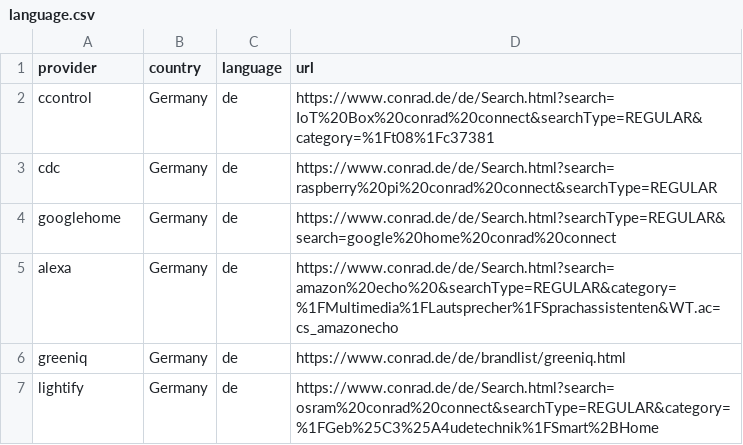
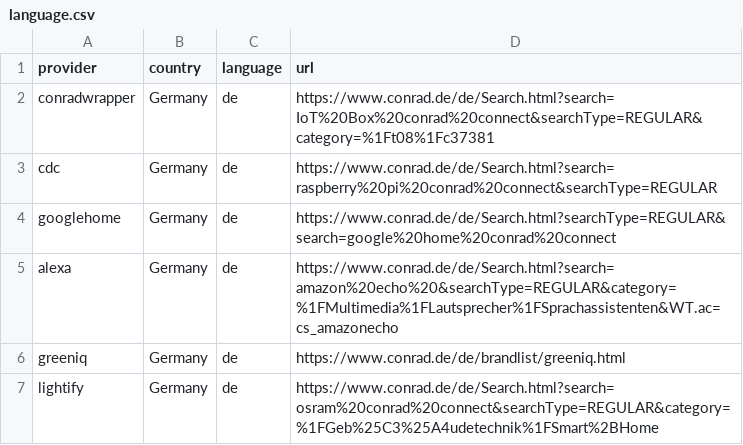
Before and after one commit to ConradConnect/language, a CSV file: language.csv, drawn as a sheet; only a part is shown.

Commit message:
Update language.csv

```diff
--- a/language.csv
+++ b/language.csv
@@ -1,3 +1,3 @@
 provider,country,language,url
-ccontrol,Germany,de,https://www.conrad.de/de/Search.html?search=IoT%20Box%20conrad%20connect&searchType=REGULAR&category=%1Ft08%1Fc37381
+conradwrapper,Germany,de,https://www.conrad.de/de/Search.html?search=IoT%20Box%20conrad%20connect&searchType=REGULAR&category=%1Ft08%1Fc37381
 cdc,Germany,de,https://www.conrad.de/de/Search.html?search=raspberry%20pi%20conrad%20connect&searchType=REGULAR
```
